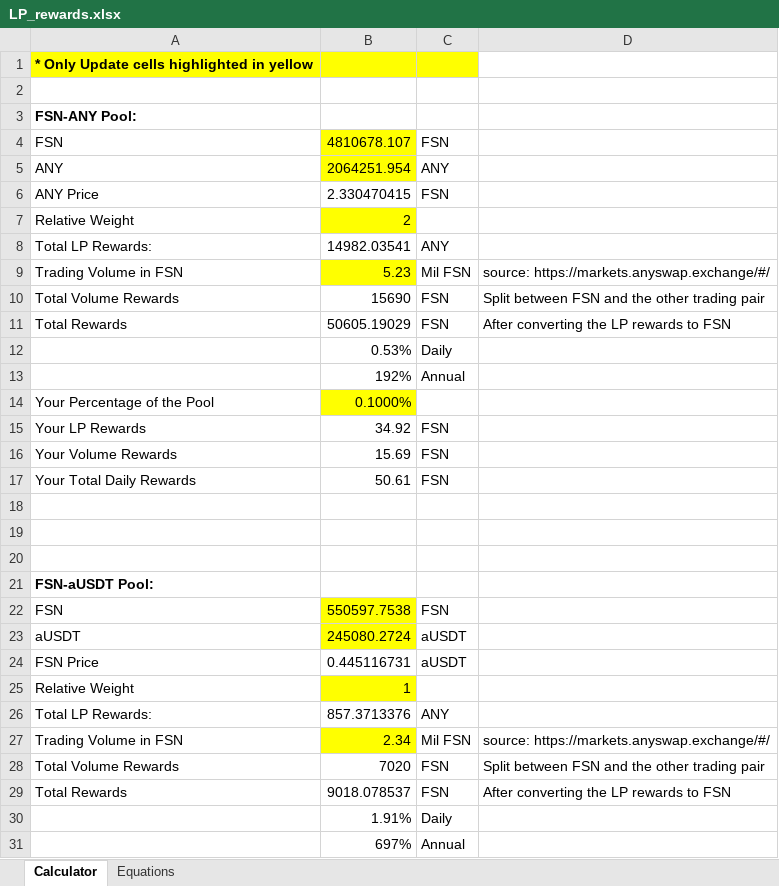
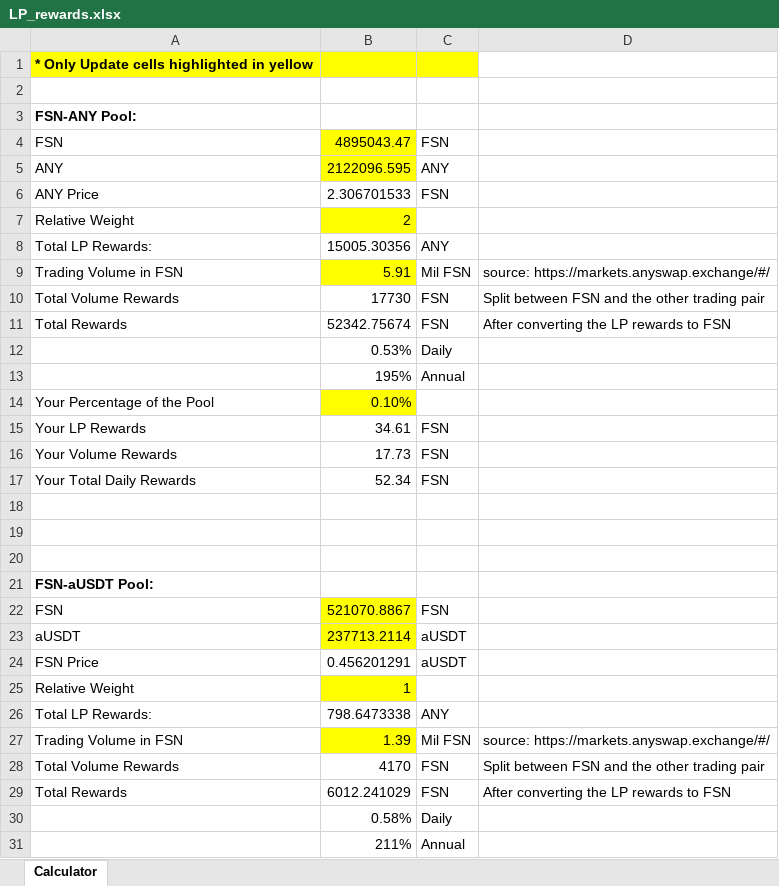
Before and after one commit to anyswap/Anyswap-FAQ, an Excel workbook: _static/LP_rewards.xlsx, sheet Calculator, drawn as a sheet; only a part is shown; values as stored, in another font and other column widths than the file's, no borders; the diff covers the shown part only; the diff names each change by its address in the sheet, - before the commit and + after, or states it on an @@ line.

Commit message:
New liquidity spreadsheet V5

```diff
--- a/_static/LP_rewards.xlsx (sheet Calculator)
+++ b/_static/LP_rewards.xlsx (sheet Calculator)
-sheet tab: Equations
-B4: 4810678.107
+B4: 4895043.47
-B5: 2064251.954
+B5: 2122096.595
-B6: 2.330470415
+B6: 2.306701533
-B8: 14982.03541
+B8: 15005.30356
-B9: 5.23
+B9: 5.91
-B10: 15690
+B10: 17730
-B11: 50605.19029
+B11: 52342.75674
-B13: 192%
+B13: 195%
-B14: 0.1000%
+B14: 0.10%
-B15: 34.92
+B15: 34.61
-B16: 15.69
+B16: 17.73
-B17: 50.61
+B17: 52.34
-B22: 550597.7538
+B22: 521070.8867
-B23: 245080.2724
+B23: 237713.2114
-B24: 0.445116731
+B24: 0.456201291
-B26: 857.3713376
+B26: 798.6473338
-B27: 2.34
+B27: 1.39
-B28: 7020
+B28: 4170
-B29: 9018.078537
+B29: 6012.241029
-B30: 1.91%
+B30: 0.58%
-B31: 697%
+B31: 211%
```
Also changed, not shown: 25 edited cells elsewhere in this sheet, formulas that keep their value, _build/html/_images/LP_rewards.xlsx, _build/html/_static/LP_rewards.xlsx, 17 other files.
